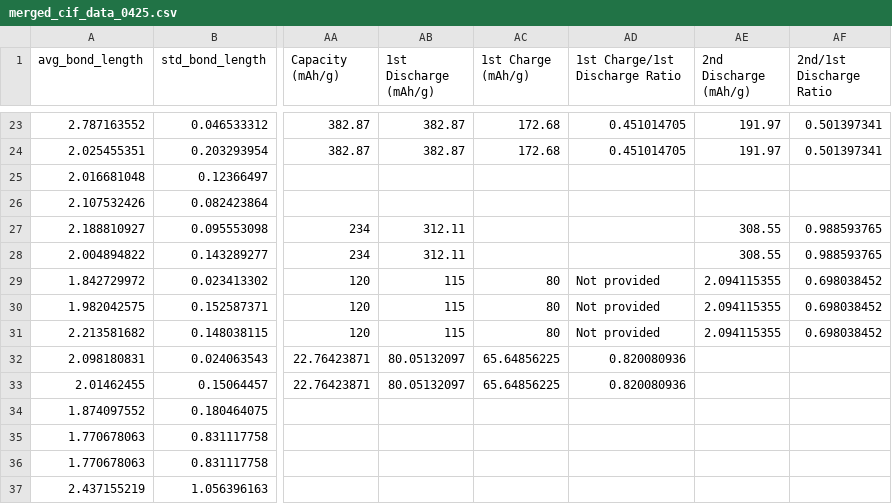
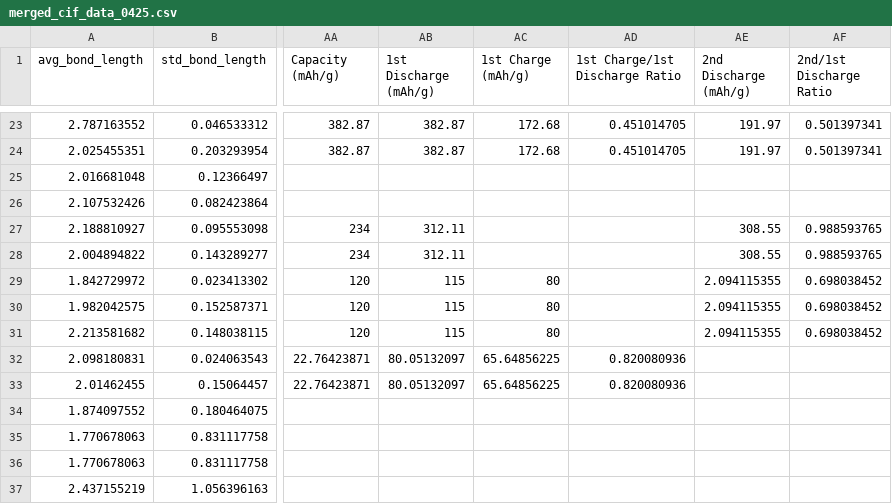
Before and after one commit to ButalaResearchGroup/VizBATT, a CSV file: VizBAT/merged_cif_data_0425.csv, drawn as a sheet; only a part is shown, gaps mark what is left out; the diff names each change by its address in the sheet, - before the commit and + after, or states it on an @@ line.

```diff
--- a/VizBAT/merged_cif_data_0425.csv
+++ b/VizBAT/merged_cif_data_0425.csv
-AD29:AD31 (1st Charge/1st Discharge Ratio): Not provided
+AD29:AD31 (1st Charge/1st Discharge Ratio): (empty)
```
Also changed, not shown: 1 other file.
